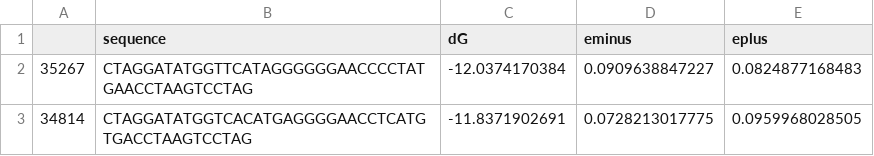
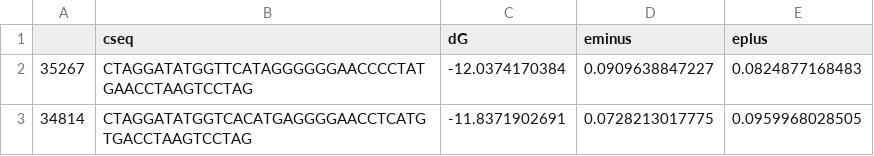
Before and after one commit to jyesselm/SimulateTectos, a CSV file: data/helical_variation_subset.csv, drawn as a sheet; only a part is shown.

Commit message:
fixed helical_variabion subset

```diff
--- a/data/helical_variation_subset.csv
+++ b/data/helical_variation_subset.csv
@@ -1,2 +1,2 @@
-,sequence,dG,eminus,eplus
+,cseq,dG,eminus,eplus
 35267,CTAGGATATGGTTCATAGGGGGGAACCCCTATGAACCTAAGTCCTAG,-12.0374170384,0.0909638847227,0.0824877168483
```
Also changed, not shown: 1 other file.
